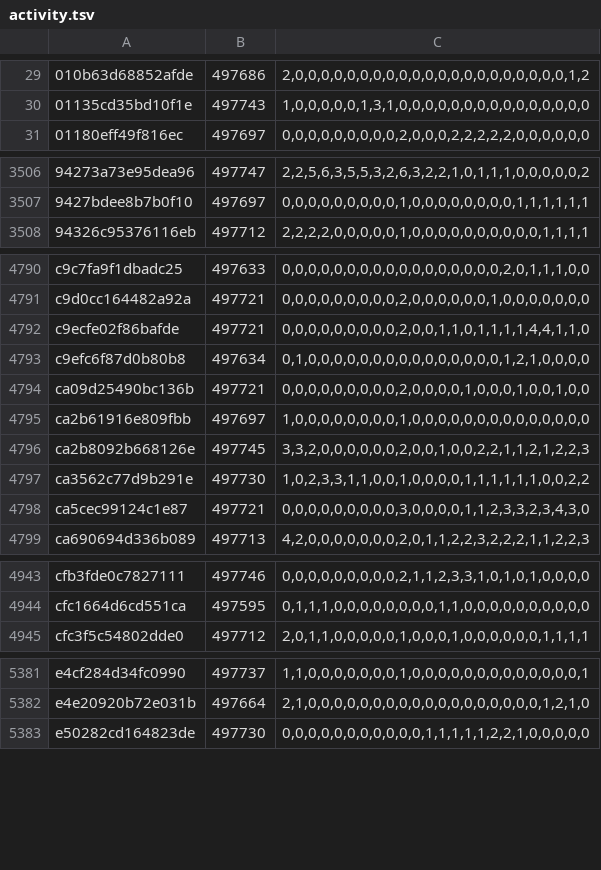
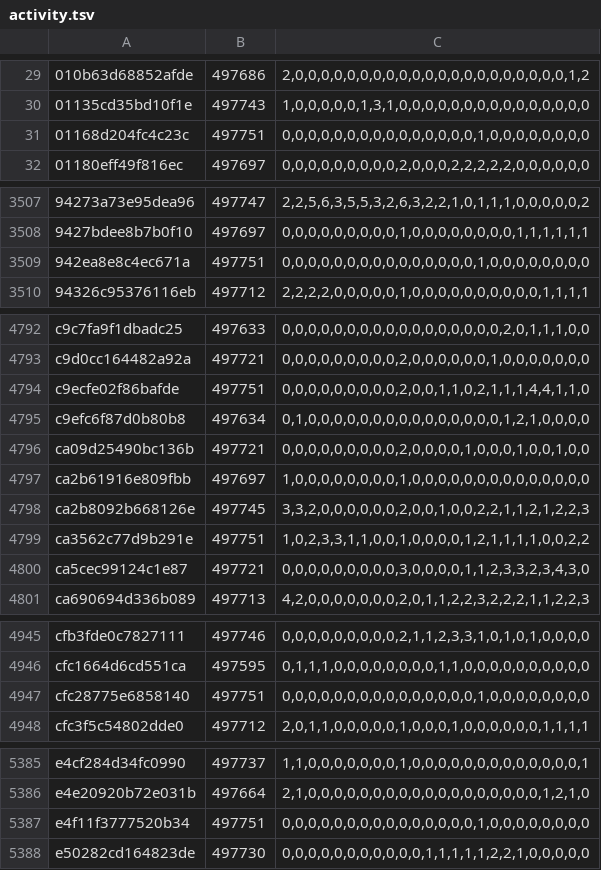
Before and after one commit to natanforestree/finals-radar, a TSV file: state/activity.tsv, drawn as a sheet; only a part is shown, gaps mark what is left out; the diff covers the shown part only.

```diff
--- a/state/activity.tsv
+++ b/state/activity.tsv
@@ -30,2 +30,3 @@
 01135cd35bd10f1e	497743	1,0,0,0,0,0,1,3,1,0,0,0,0,0,0,0,0,0,0,0,0,0,0,0
+01168d204fc4c23c	497751	0,0,0,0,0,0,0,0,0,0,0,0,0,0,0,1,0,0,0,0,0,0,0,0
 01180eff49f816ec	497697	0,0,0,0,0,0,0,0,0,2,0,0,0,2,2,2,2,2,0,0,0,0,0,0
@@ -3507,2 +3508,3 @@
 9427bdee8b7b0f10	497697	0,0,0,0,0,0,0,0,0,1,0,0,0,0,0,0,0,0,1,1,1,1,1,1
+942ea8e8c4ec671a	497751	0,0,0,0,0,0,0,0,0,0,0,0,0,0,0,1,0,0,0,0,0,0,0,0
 94326c95376116eb	497712	2,2,2,2,0,0,0,0,0,1,0,0,0,0,0,0,0,0,0,0,1,1,1,1
@@ -4791,3 +4793,3 @@ c9c7fa9f1dbadc25	497633	0,0,0,0,0,0,0,0,0,0,0,0,0,0,0,0,0,2,0,1,1,1,0,0
 c9d0cc164482a92a	497721	0,0,0,0,0,0,0,0,0,2,0,0,0,0,0,0,1,0,0,0,0,0,0,0
-c9ecfe02f86bafde	497721	0,0,0,0,0,0,0,0,0,2,0,0,1,1,0,1,1,1,1,4,4,1,1,0
+c9ecfe02f86bafde	497751	0,0,0,0,0,0,0,0,0,2,0,0,1,1,0,2,1,1,1,4,4,1,1,0
 c9efc6f87d0b80b8	497634	0,1,0,0,0,0,0,0,0,0,0,0,0,0,0,0,0,1,2,1,0,0,0,0
@@ -4796,3 +4798,3 @@ ca2b61916e809fbb	497697	1,0,0,0,0,0,0,0,0,1,0,0,0,0,0,0,0,0,0,0,0,0,0,0
 ca2b8092b668126e	497745	3,3,2,0,0,0,0,0,0,2,0,0,1,0,0,2,2,1,1,2,1,2,2,3
-ca3562c77d9b291e	497730	1,0,2,3,3,1,1,0,0,1,0,0,0,0,1,1,1,1,1,1,0,0,2,2
+ca3562c77d9b291e	497751	1,0,2,3,3,1,1,0,0,1,0,0,0,0,1,2,1,1,1,1,0,0,2,2
 ca5cec99124c1e87	497721	0,0,0,0,0,0,0,0,0,3,0,0,0,0,1,1,2,3,3,2,3,4,3,0
@@ -4944,2 +4946,3 @@ cfb3fde0c7827111	497746	0,0,0,0,0,0,0,0,0,2,1,1,2,3,3,1,0,1,0,1,0,0,0,0
 cfc1664d6cd551ca	497595	0,1,1,1,0,0,0,0,0,0,0,0,1,1,0,0,0,0,0,0,0,0,0,0
+cfc28775e6858140	497751	0,0,0,0,0,0,0,0,0,0,0,0,0,0,0,1,0,0,0,0,0,0,0,0
 cfc3f5c54802dde0	497712	2,0,1,1,0,0,0,0,0,1,0,0,0,1,0,0,0,0,0,0,1,1,1,1
@@ -5382,2 +5386,3 @@ e4cf284d34fc0990	497737	1,1,0,0,0,0,0,0,0,1,0,0,0,0,0,0,0,0,0,0,0,0,0,1
 e4e20920b72e031b	497664	2,1,0,0,0,0,0,0,0,0,0,0,0,0,0,0,0,0,0,0,1,2,1,0
+e4f11f3777520b34	497751	0,0,0,0,0,0,0,0,0,0,0,0,0,0,0,1,0,0,0,0,0,0,0,0
 e50282cd164823de	497730	0,0,0,0,0,0,0,0,0,0,0,1,1,1,1,1,2,2,1,0,0,0,0,0
```
Also changed, not shown: 1 added row and 172 edited cells elsewhere in this file, state/scores.tsv, 4 other files.
